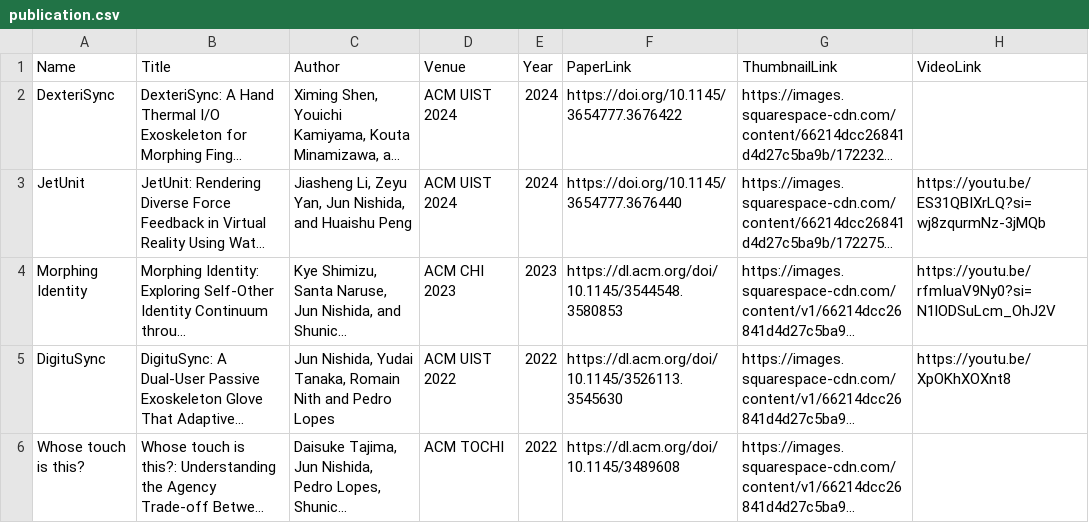
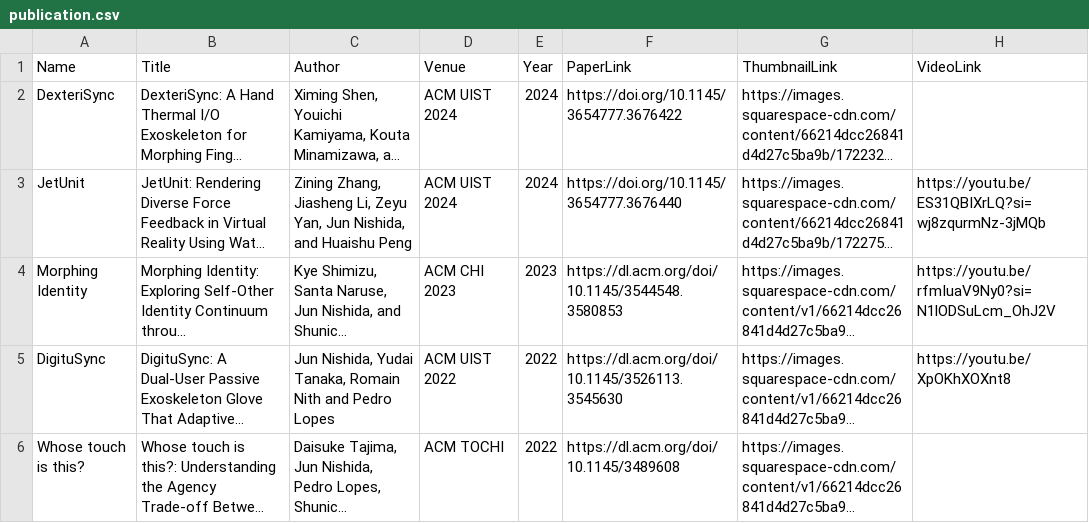
Before and after one commit to umdemd/pubdata, a CSV file: publication.csv, drawn as a sheet; only a part is shown; long unchanged cells end in …; the diff names each change by its address in the sheet, - before the commit and + after, or states it on an @@ line.

```diff
--- a/publication.csv
+++ b/publication.csv
-C3 (Author): Jiasheng Li,…
+C3 (Author): Zining Zhang, Jiasheng Li,…
```
Also changed, not shown: 2 other files.
